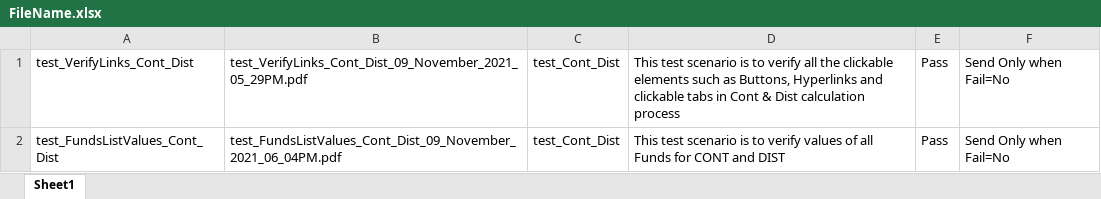
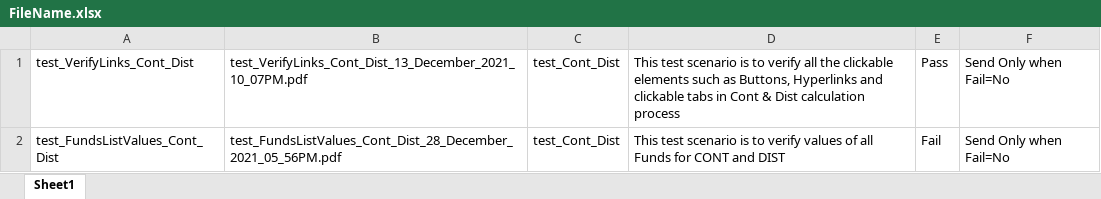
Before and after one commit to ieroglu00/BIDS, an Excel workbook: Beneficient/test_Cont_Dist/PDFFileNameData/FileName.xlsx, sheet Sheet1, drawn as a sheet; values as stored, in another font and other column widths than the file's, no borders; the diff names each change by its address in the sheet, - before the commit and + after, or states it on an @@ line.

```diff
--- a/Beneficient/test_Cont_Dist/PDFFileNameData/FileName.xlsx (sheet Sheet1)
+++ b/Beneficient/test_Cont_Dist/PDFFileNameData/FileName.xlsx (sheet Sheet1)
-B1: test_VerifyLinks_Cont_Dist_09_November_2021_05_29PM.pdf
+B1: test_VerifyLinks_Cont_Dist_13_December_2021_10_07PM.pdf
-B2: test_FundsListValues_Cont_Dist_09_November_2021_06_04PM.pdf
+B2: test_FundsListValues_Cont_Dist_28_December_2021_05_56PM.pdf
-E2: Pass
+E2: Fail
```
Also changed, not shown: 1 other file.
